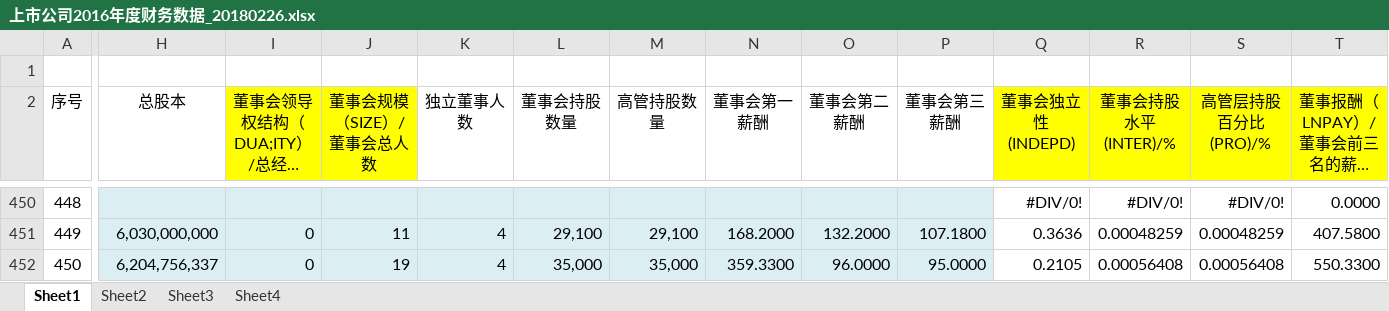
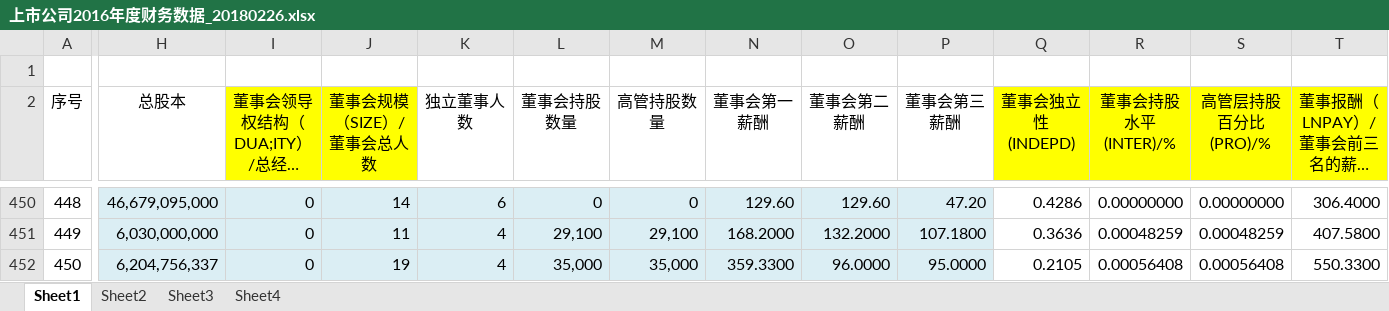
Before and after one commit to If1032341523/Document, an Excel workbook: 上市公司2016年度财务数据_20180226.xlsx, sheet Sheet1, drawn as a sheet; only a part is shown, gaps mark what is left out; long unchanged cells end in …; values as stored, in another font and other column widths than the file's, no borders; charts and pictures not drawn; the diff covers the shown part only; the diff names each change by its address in the sheet, - before the commit and + after, or states it on an @@ line.

```diff
--- a/上市公司2016年度财务数据_20180226.xlsx (sheet Sheet1)
+++ b/上市公司2016年度财务数据_20180226.xlsx (sheet Sheet1)
-H450 (总股本): (empty)
+H450 (总股本): 46,679,095,000
-I450: (empty)
+I450: 0
-J450 (董事会规模（SIZE）/董事会总人数): (empty)
+J450 (董事会规模（SIZE）/董事会总人数): 14
-K450 (独立董事人数): (empty)
+K450 (独立董事人数): 6
-L450 (董事会持股数量): (empty)
+L450 (董事会持股数量): 0
-M450 (高管持股数量): (empty)
+M450 (高管持股数量): 0
-N450 (董事会第一薪酬): (empty)
+N450 (董事会第一薪酬): 129.60
-O450 (董事会第二薪酬): (empty)
+O450 (董事会第二薪酬): 129.60
-P450 (董事会第三薪酬): (empty)
+P450 (董事会第三薪酬): 47.20
-Q450 (董事会独立性(INDEPD)): #DIV/0!
+Q450 (董事会独立性(INDEPD)): 0.4286
-R450 (董事会持股水平(INTER)/%): #DIV/0!
+R450 (董事会持股水平(INTER)/%): 0.00000000
-S450 (高管层持股百分比(PRO)/%): #DIV/0!
+S450 (高管层持股百分比(PRO)/%): 0.00000000
-T450 (董事报酬（LNPAY）/董事会前三名的薪酬总额): 0.0000
+T450 (董事报酬（LNPAY）/董事会前三名的薪酬总额): 306.4000
```
Also changed, not shown: 26 edited cells elsewhere in this sheet, charts or pictures.
